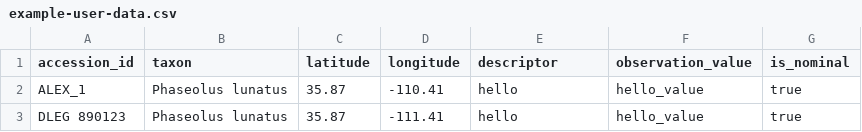
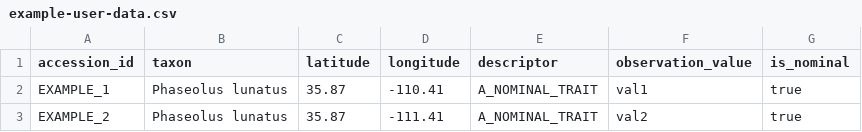
Before and after one commit to ncgr/lis_gis, a CSV file: grin_app/static/grin_app/example-user-data.csv, drawn as a sheet.

```diff
--- a/grin_app/static/grin_app/example-user-data.csv
+++ b/grin_app/static/grin_app/example-user-data.csv
@@ -1,3 +1,3 @@
 accession_id,taxon,latitude,longitude,descriptor,observation_value,is_nominal
-ALEX_1,Phaseolus lunatus,35.87,-110.41,hello,hello_value,true
-DLEG 890123,Phaseolus lunatus,35.87,-111.41,hello,hello_value,true
+EXAMPLE_1,Phaseolus lunatus,35.87,-110.41,A_NOMINAL_TRAIT,val1,true
+EXAMPLE_2,Phaseolus lunatus,35.87,-111.41,A_NOMINAL_TRAIT,val2,true
```
Also changed, not shown: 10 other files.
